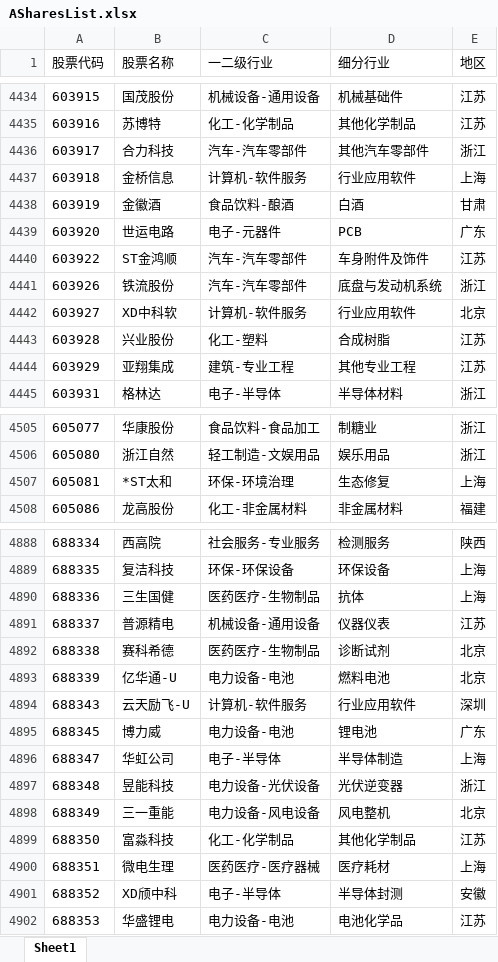
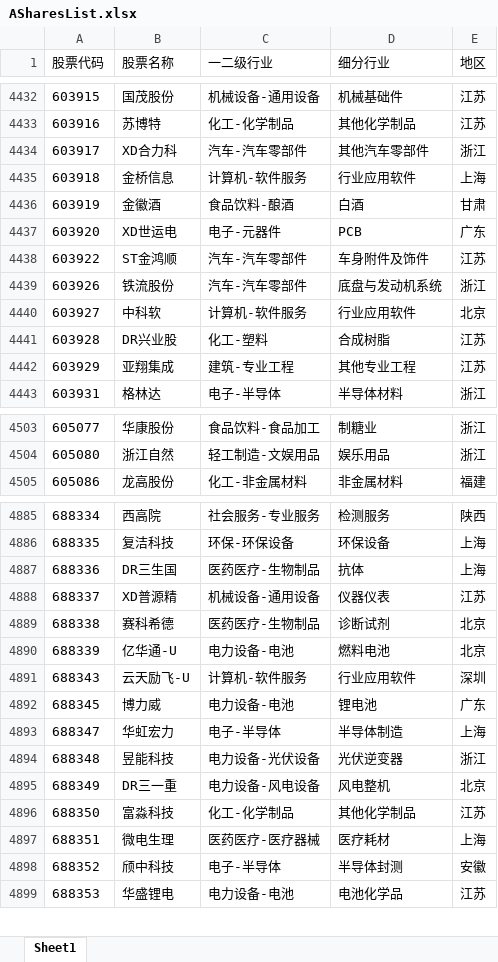
Before and after one commit to Kerwin-Lau/LimaGen1, an Excel workbook: 01_Database/01_Ashares/ASharesList.xlsx, sheet Sheet1, drawn as a sheet; only a part is shown, gaps mark what is left out; values as stored, in another font and other column widths than the file's, no borders; removed rows and columns are numbered as before the commit, all else as after; the diff covers the shown part only; the diff names each change by its address in the sheet, - before the commit and + after, or states it on an @@ line.

```diff
--- a/01_Database/01_Ashares/ASharesList.xlsx (sheet Sheet1)
+++ b/01_Database/01_Ashares/ASharesList.xlsx (sheet Sheet1)
-B4434 (股票名称): 合力科技
+B4434 (股票名称): XD合力科
-B4437 (股票名称): 世运电路
+B4437 (股票名称): XD世运电
-B4440 (股票名称): XD中科软
+B4440 (股票名称): 中科软
-B4441 (股票名称): 兴业股份
+B4441 (股票名称): DR兴业股
-row 4507: 605081 | *ST太和 | 环保-环境治理 | 生态修复 | 上海
-B4887 (股票名称): 三生国健
+B4887 (股票名称): DR三生国
-B4888 (股票名称): 普源精电
+B4888 (股票名称): XD普源精
-B4893 (股票名称): 华虹公司
+B4893 (股票名称): 华虹宏力
-B4895 (股票名称): 三一重能
+B4895 (股票名称): DR三一重
-B4898 (股票名称): XD颀中科
+B4898 (股票名称): 颀中科技
```
Also changed, not shown: 3 added rows, 3 removed rows, 4 moved rows and 155 edited cells elsewhere in this sheet, 24 other files.
